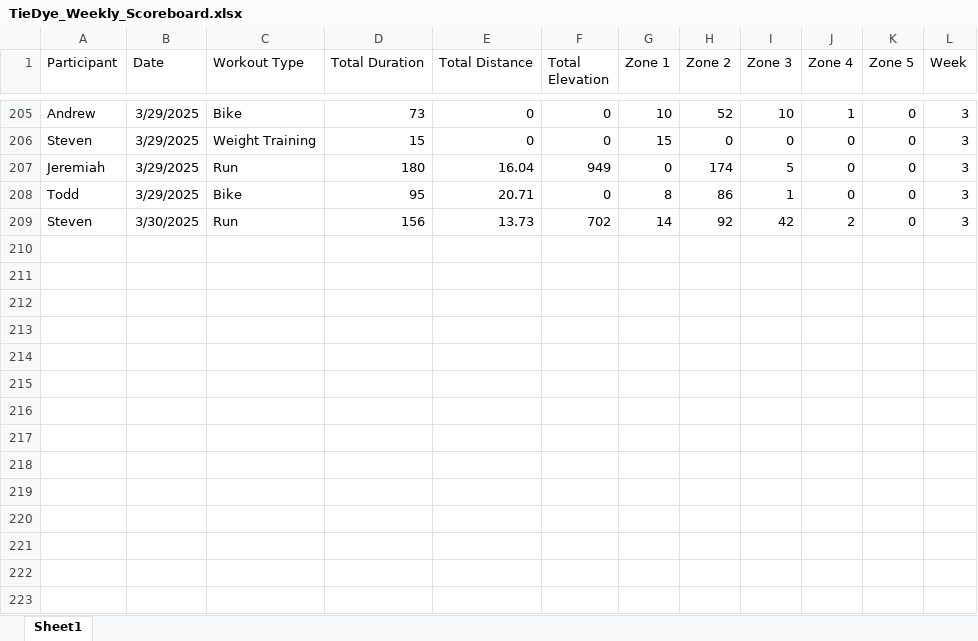
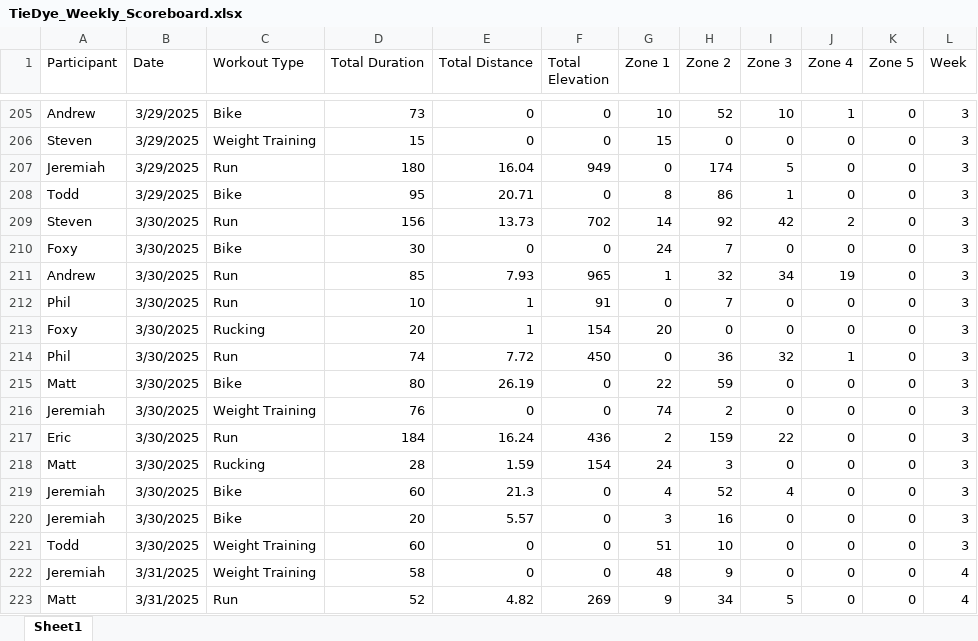
Before and after one commit to Steven-Carter-Data/50k-Strava-Tracker, an Excel workbook: TieDye_Weekly_Scoreboard.xlsx, sheet Sheet1, drawn as a sheet; only a part is shown, gaps mark what is left out; values as stored, in another font and other column widths than the file's, no borders; the diff names each change by its address in the sheet, - before the commit and + after, or states it on an @@ line.

Commit message:
updates

```diff
--- a/TieDye_Weekly_Scoreboard.xlsx (sheet Sheet1)
+++ b/TieDye_Weekly_Scoreboard.xlsx (sheet Sheet1)
+row 210: Foxy | 3/30/2025 | Bike | 30 | 0 | 0 | 24 | 7 | 0 | 0 | 0 | 3
+row 211: Andrew | 3/30/2025 | Run | 85 | 7.93 | 965 | 1 | 32 | 34 | 19 | 0 | 3
+row 212: Phil | 3/30/2025 | Run | 10 | 1 | 91 | 0 | 7 | 0 | 0 | 0 | 3
+row 213: Foxy | 3/30/2025 | Rucking | 20 | 1 | 154 | 20 | 0 | 0 | 0 | 0 | 3
+row 214: Phil | 3/30/2025 | Run | 74 | 7.72 | 450 | 0 | 36 | 32 | 1 | 0 | 3
+row 215: Matt | 3/30/2025 | Bike | 80 | 26.19 | 0 | 22 | 59 | 0 | 0 | 0 | 3
+row 216: Jeremiah | 3/30/2025 | Weight Training | 76 | 0 | 0 | 74 | 2 | 0 | 0 | 0 | 3
+row 217: Eric | 3/30/2025 | Run | 184 | 16.24 | 436 | 2 | 159 | 22 | 0 | 0 | 3
+row 218: Matt | 3/30/2025 | Rucking | 28 | 1.59 | 154 | 24 | 3 | 0 | 0 | 0 | 3
+row 219: Jeremiah | 3/30/2025 | Bike | 60 | 21.3 | 0 | 4 | 52 | 4 | 0 | 0 | 3
+row 220: Jeremiah | 3/30/2025 | Bike | 20 | 5.57 | 0 | 3 | 16 | 0 | 0 | 0 | 3
+row 221: Todd | 3/30/2025 | Weight Training | 60 | 0 | 0 | 51 | 10 | 0 | 0 | 0 | 3
+row 222: Jeremiah | 3/31/2025 | Weight Training | 58 | 0 | 0 | 48 | 9 | 0 | 0 | 0 | 4
+row 223: Matt | 3/31/2025 | Run | 52 | 4.82 | 269 | 9 | 34 | 5 | 0 | 0 | 4
```
